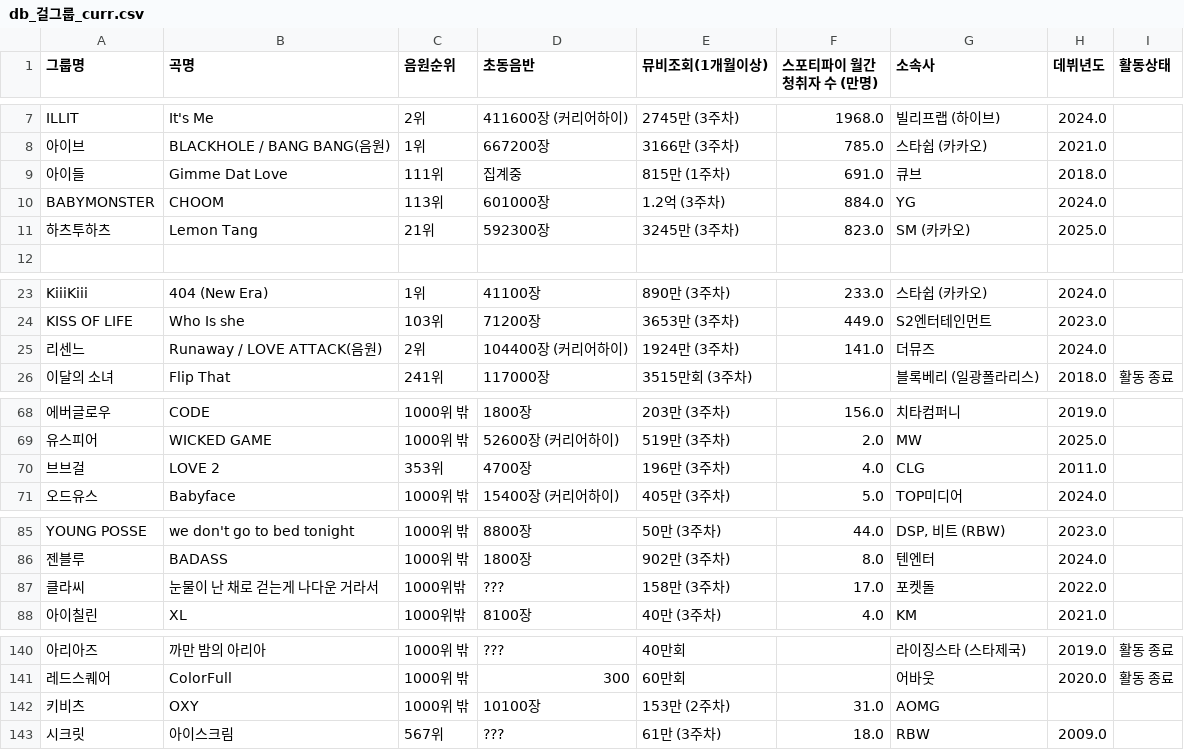
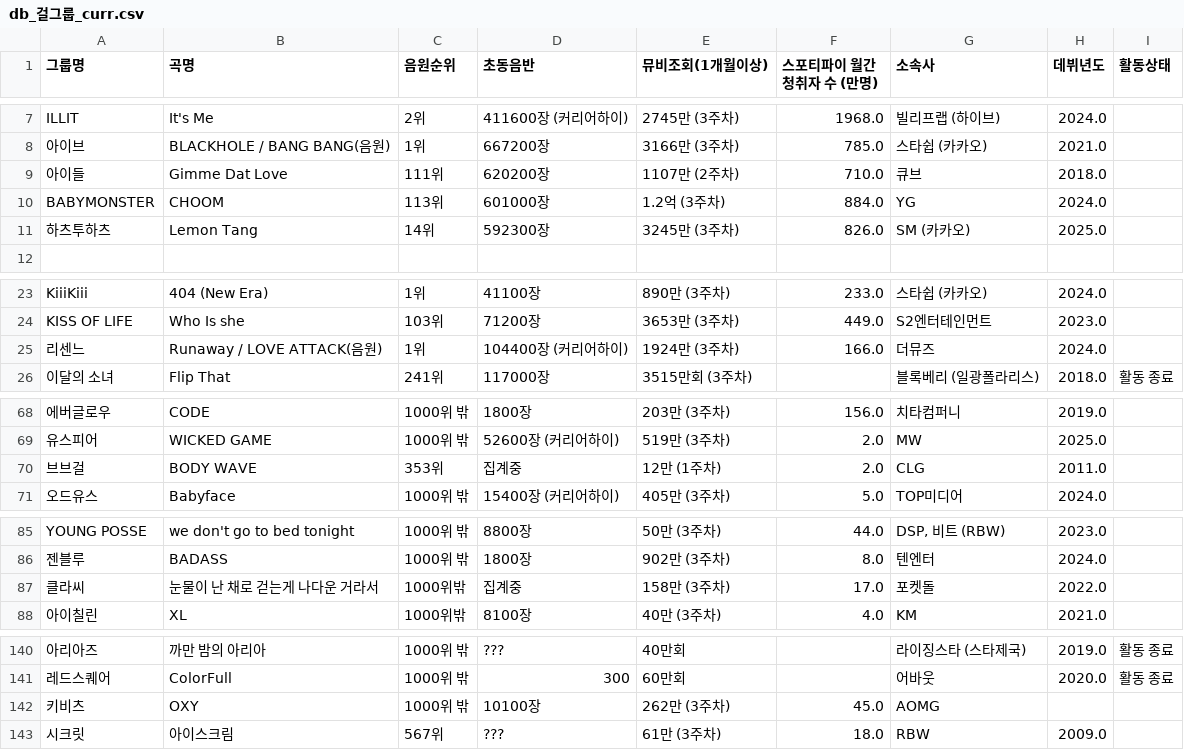
Before and after one commit to LimousineLimousine/kpop-tier-dashboard, a CSV file: db_걸그룹_curr.csv, drawn as a sheet; only a part is shown, gaps mark what is left out; the diff covers the shown part only; the diff names each change by its address in the sheet, - before the commit and + after, or states it on an @@ line.

```diff
--- a/db_걸그룹_curr.csv
+++ b/db_걸그룹_curr.csv
-D9 (초동음반): 집계중
+D9 (초동음반): 620200장
-E9 (뮤비조회(1개월이상)): 815만 (1주차)
+E9 (뮤비조회(1개월이상)): 1107만 (2주차)
-F9 (스포티파이 월간청취자 수 (만명)): 691.0
+F9 (스포티파이 월간청취자 수 (만명)): 710.0
-C11 (음원순위): 21위
+C11 (음원순위): 14위
-F11 (스포티파이 월간청취자 수 (만명)): 823.0
+F11 (스포티파이 월간청취자 수 (만명)): 826.0
-C25 (음원순위): 2위
+C25 (음원순위): 1위
-F25 (스포티파이 월간청취자 수 (만명)): 141.0
+F25 (스포티파이 월간청취자 수 (만명)): 166.0
-B70 (곡명): LOVE 2
+B70 (곡명): BODY WAVE
-D70 (초동음반): 4700장
+D70 (초동음반): 집계중
-E70 (뮤비조회(1개월이상)): 196만 (3주차)
+E70 (뮤비조회(1개월이상)): 12만 (1주차)
-F70 (스포티파이 월간청취자 수 (만명)): 4.0
+F70 (스포티파이 월간청취자 수 (만명)): 2.0
-D87 (초동음반): ???
+D87 (초동음반): 집계중
-E142 (뮤비조회(1개월이상)): 153만 (2주차)
+E142 (뮤비조회(1개월이상)): 262만 (3주차)
-F142 (스포티파이 월간청취자 수 (만명)): 31.0
+F142 (스포티파이 월간청취자 수 (만명)): 45.0
```
Also changed, not shown: 1 edited cell elsewhere in this file, db_남자_솔로_curr.csv, db_남자_솔로_master.csv, 3 other files.
